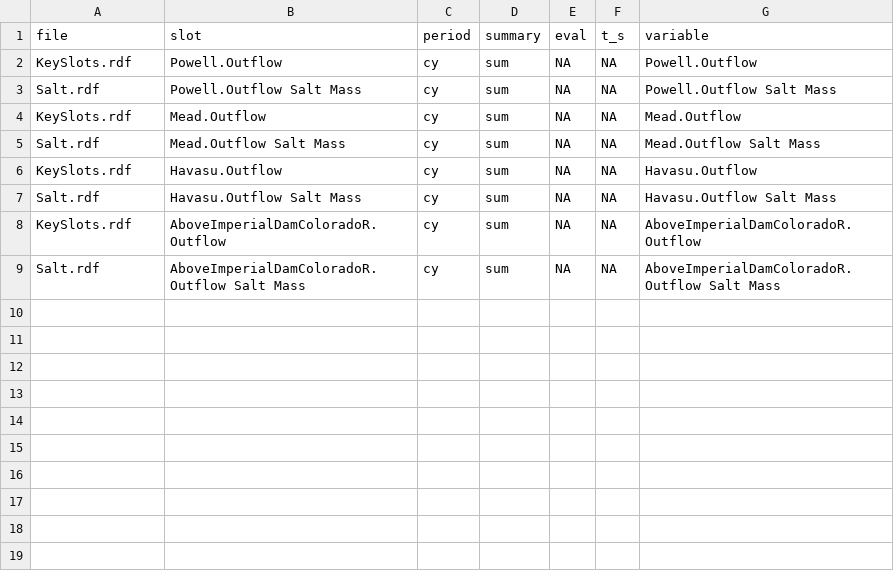
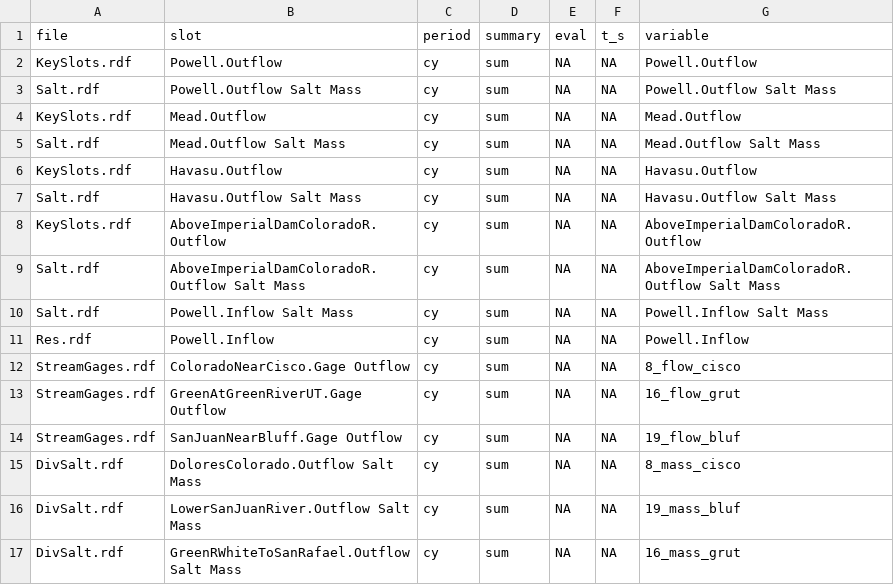
Before and after one commit to usbr/RW-RDF-Process-Plot, a CSV file: rw_agg/Outflow&OutflowSaltMass.csv, drawn as a sheet.

Commit message:
Custom_WQAnn.R now makes 3 panel plots and includes Cisco, GRUT and Bluff

```diff
--- a/rw_agg/Outflow&OutflowSaltMass.csv
+++ b/rw_agg/Outflow&OutflowSaltMass.csv
@@ -9 +9,9 @@ KeySlots.rdf,AboveImperialDamColoradoR.Outflow,cy,sum,NA,NA,AboveImperialDamColo
 Salt.rdf,AboveImperialDamColoradoR.Outflow Salt Mass,cy,sum,NA,NA,AboveImperialDamColoradoR.Outflow Salt Mass
+Salt.rdf,Powell.Inflow Salt Mass,cy,sum,NA,NA,Powell.Inflow Salt Mass
+Res.rdf,Powell.Inflow,cy,sum,NA,NA,Powell.Inflow
+StreamGages.rdf,ColoradoNearCisco.Gage Outflow,cy,sum,NA,NA,8_flow_cisco
+StreamGages.rdf,GreenAtGreenRiverUT.Gage Outflow,cy,sum,NA,NA,16_flow_grut
+StreamGages.rdf,SanJuanNearBluff.Gage Outflow,cy,sum,NA,NA,19_flow_bluf
+DivSalt.rdf,DoloresColorado.Outflow Salt Mass,cy,sum,NA,NA,8_mass_cisco
+DivSalt.rdf,LowerSanJuanRiver.Outflow Salt Mass,cy,sum,NA,NA,19_mass_bluf
+DivSalt.rdf,GreenRWhiteToSanRafael.Outflow Salt Mass,cy,sum,NA,NA,16_mass_grut
```
Also changed, not shown: 1 other file.
